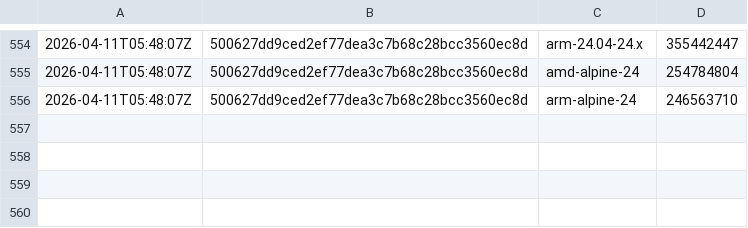
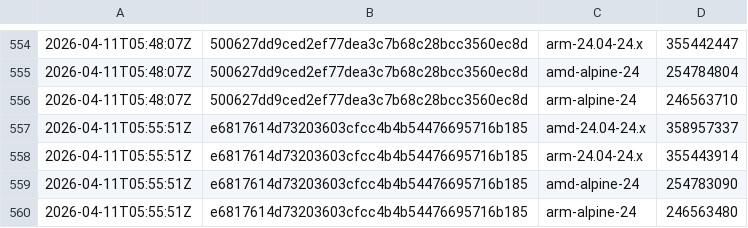
Before and after one commit to SignalK/signalk-server, a CSV file: master-container_sizes.csv, drawn as a sheet; only a part is shown, gaps mark what is left out; the diff names each change by its address in the sheet, - before the commit and + after, or states it on an @@ line.

```diff
--- a/master-container_sizes.csv
+++ b/master-container_sizes.csv
+row 557: 2026-04-11T05:55:51Z | e6817614d73203603cfcc4b4b54476695716b185 | amd-24.04-24.x | 358957337
+row 558: 2026-04-11T05:55:51Z | e6817614d73203603cfcc4b4b54476695716b185 | arm-24.04-24.x | 355443914
+row 559: 2026-04-11T05:55:51Z | e6817614d73203603cfcc4b4b54476695716b185 | amd-alpine-24 | 254783090
+row 560: 2026-04-11T05:55:51Z | e6817614d73203603cfcc4b4b54476695716b185 | arm-alpine-24 | 246563480
```
